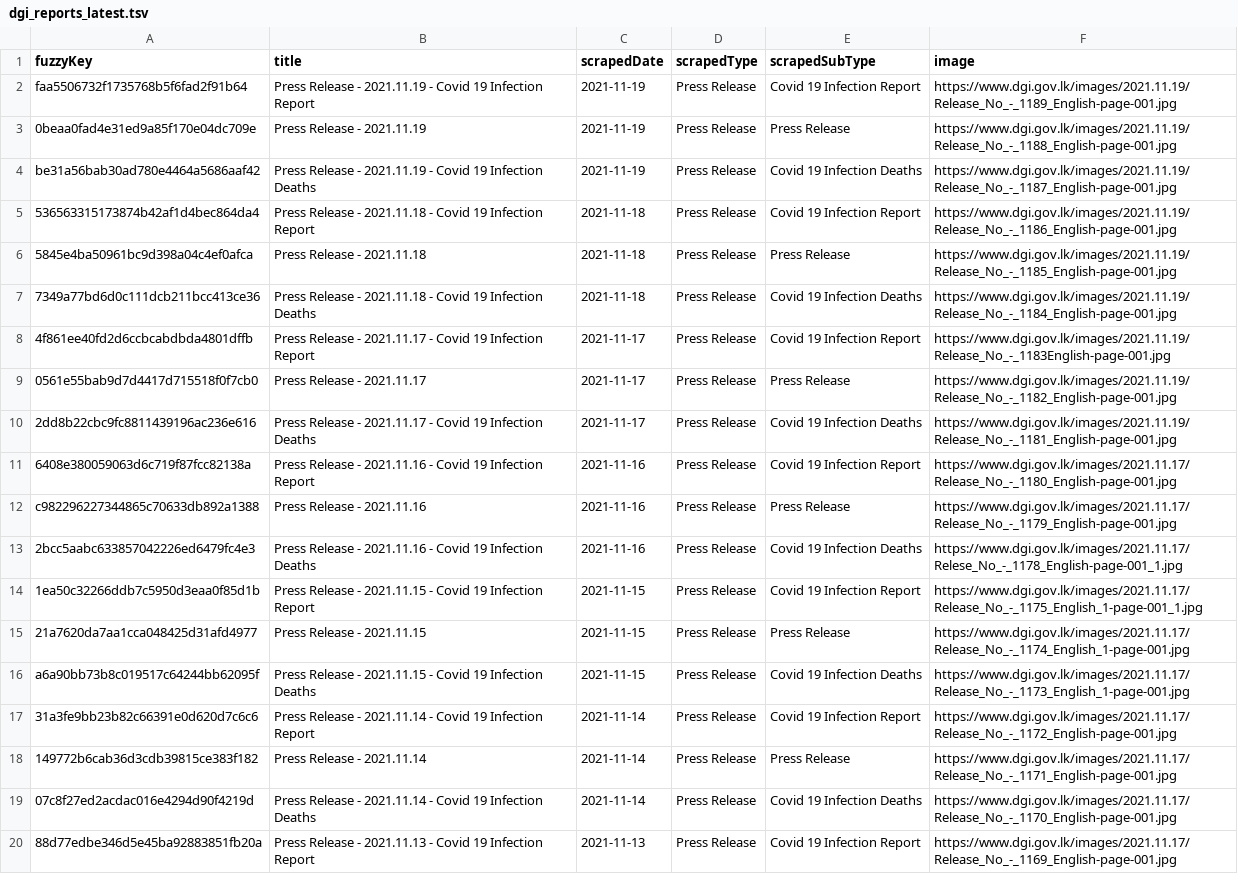
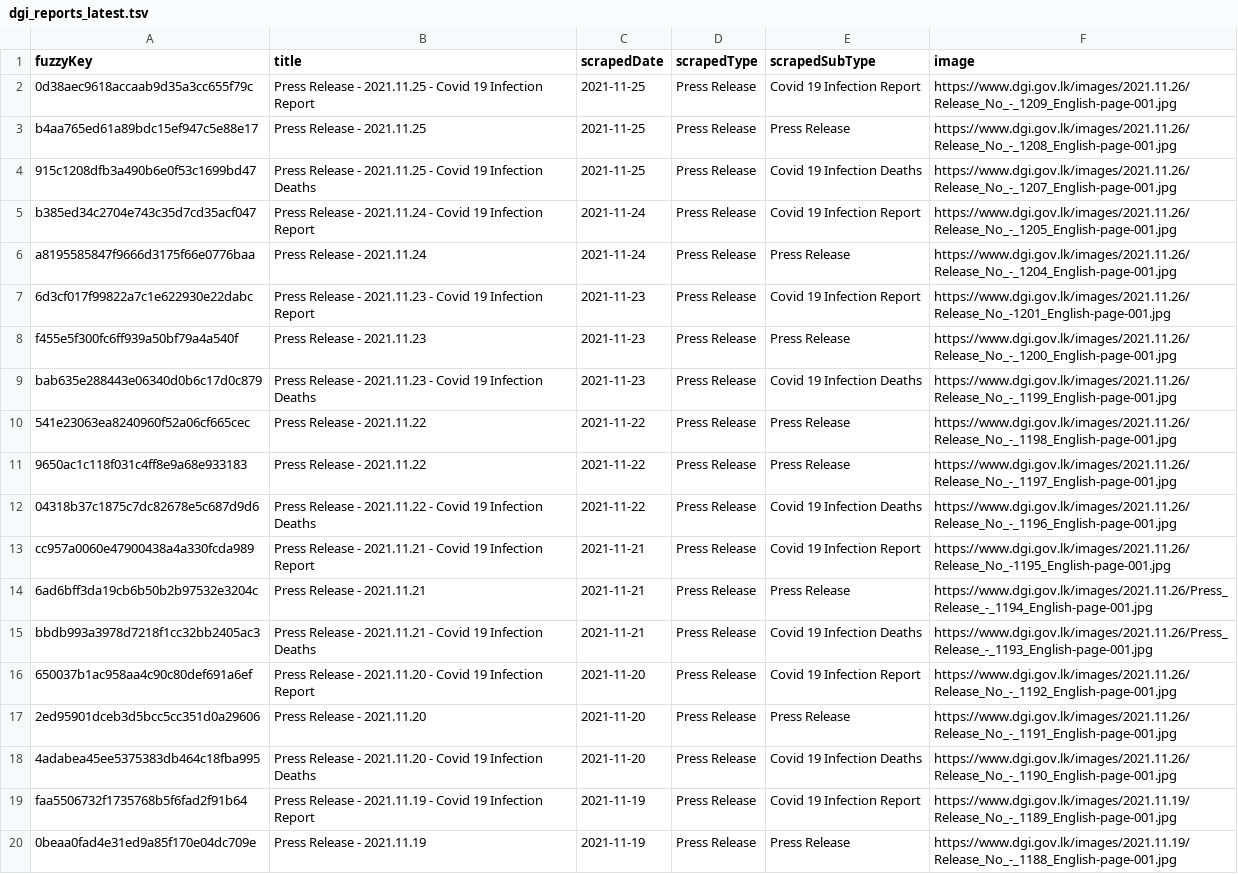
Before and after one commit to kaveenr/covid19-memorial-lk-data, a TSV file: data/dgi_reports_latest.tsv, drawn as a sheet; only a part is shown; the shorter side is filled out with more unchanged rows; the diff names each change by its address in the sheet, - before the commit and + after, or states it on an @@ line.

```diff
--- a/data/dgi_reports_latest.tsv
+++ b/data/dgi_reports_latest.tsv
+row 2: 0d38aec9618accaab9d35a3cc655f79c | Press Release - 2021.11.25 - Covid 19 Infection Report | 2021-11-25 | Press Release | Covid 19 Infection Report | https://www.dgi.gov.lk/images/2021.11.26/Release_No_-_1209_English-page-001.jpg
+row 3: b4aa765ed61a89bdc15ef947c5e88e17 | Press Release - 2021.11.25 | 2021-11-25 | Press Release | Press Release | https://www.dgi.gov.lk/images/2021.11.26/Release_No_-_1208_English-page-001.jpg
+row 4: 915c1208dfb3a490b6e0f53c1699bd47 | Press Release - 2021.11.25 - Covid 19 Infection Deaths | 2021-11-25 | Press Release | Covid 19 Infection Deaths | https://www.dgi.gov.lk/images/2021.11.26/Release_No_-_1207_English-page-001.jpg
+row 5: b385ed34c2704e743c35d7cd35acf047 | Press Release - 2021.11.24 - Covid 19 Infection Report | 2021-11-24 | Press Release | Covid 19 Infection Report | https://www.dgi.gov.lk/images/2021.11.26/Release_No_-_1205_English-page-001.jpg
+row 6: a8195585847f9666d3175f66e0776baa | Press Release - 2021.11.24 | 2021-11-24 | Press Release | Press Release | https://www.dgi.gov.lk/images/2021.11.26/Release_No_-_1204_English-page-001.jpg
+row 7: 6d3cf017f99822a7c1e622930e22dabc | Press Release - 2021.11.23 - Covid 19 Infection Report | 2021-11-23 | Press Release | Covid 19 Infection Report | https://www.dgi.gov.lk/images/2021.11.26/Release_No_-1201_English-page-001.jpg
+row 8: f455e5f300fc6ff939a50bf79a4a540f | Press Release - 2021.11.23 | 2021-11-23 | Press Release | Press Release | https://www.dgi.gov.lk/images/2021.11.26/Release_No_-_1200_English-page-001.jpg
+row 9: bab635e288443e06340d0b6c17d0c879 | Press Release - 2021.11.23 - Covid 19 Infection Deaths | 2021-11-23 | Press Release | Covid 19 Infection Deaths | https://www.dgi.gov.lk/images/2021.11.26/Release_No_-_1199_English-page-001.jpg
+row 10: 541e23063ea8240960f52a06cf665cec | Press Release - 2021.11.22 | 2021-11-22 | Press Release | Press Release | https://www.dgi.gov.lk/images/2021.11.26/Release_No_-_1198_English-page-001.jpg
+row 11: 9650ac1c118f031c4ff8e9a68e933183 | Press Release - 2021.11.22 | 2021-11-22 | Press Release | Press Release | https://www.dgi.gov.lk/images/2021.11.26/Release_No_-_1197_English-page-001.jpg
+row 12: 04318b37c1875c7dc82678e5c687d9d6 | Press Release - 2021.11.22 - Covid 19 Infection Deaths | 2021-11-22 | Press Release | Covid 19 Infection Deaths | https://www.dgi.gov.lk/images/2021.11.26/Release_No_-_1196_English-page-001.jpg
+row 13: cc957a0060e47900438a4a330fcda989 | Press Release - 2021.11.21 - Covid 19 Infection Report | 2021-11-21 | Press Release | Covid 19 Infection Report | https://www.dgi.gov.lk/images/2021.11.26/Release_No_-1195_English-page-001.jpg
+row 14: 6ad6bff3da19cb6b50b2b97532e3204c | Press Release - 2021.11.21 | 2021-11-21 | Press Release | Press Release | https://www.dgi.gov.lk/images/2021.11.26/Press_Release_-_1194_English-page-001.jpg
+row 15: bbdb993a3978d7218f1cc32bb2405ac3 | Press Release - 2021.11.21 - Covid 19 Infection Deaths | 2021-11-21 | Press Release | Covid 19 Infection Deaths | https://www.dgi.gov.lk/images/2021.11.26/Press_Release_-_1193_English-page-001.jpg
+row 16: 650037b1ac958aa4c90c80def691a6ef | Press Release - 2021.11.20 - Covid 19 Infection Report | 2021-11-20 | Press Release | Covid 19 Infection Report | https://www.dgi.gov.lk/images/2021.11.26/Release_No_-_1192_English-page-001.jpg
+row 17: 2ed95901dceb3d5bcc5cc351d0a29606 | Press Release - 2021.11.20 | 2021-11-20 | Press Release | Press Release | https://www.dgi.gov.lk/images/2021.11.26/Release_No_-_1191_English-page-001.jpg
+row 18: 4adabea45ee5375383db464c18fba995 | Press Release - 2021.11.20 - Covid 19 Infection Deaths | 2021-11-20 | Press Release | Covid 19 Infection Deaths | https://www.dgi.gov.lk/images/2021.11.26/Release_No_-_1190_English-page-001.jpg
```
Also changed, not shown: data/user_keys_latest.tsv, 3 other files.
